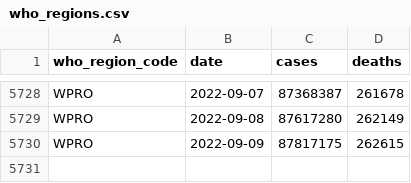
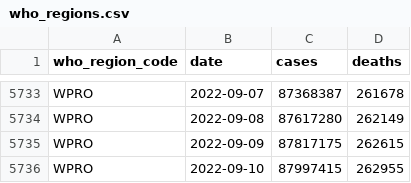
Before and after one commit to WorldHealthOrganization/xform-covid-casecount-jhu, a CSV file: output/who_regions.csv, drawn as a sheet; only a part is shown, gaps mark what is left out; the diff covers the shown part only; the diff names each change by its address in the sheet, - before the commit and + after, or states it on an @@ line.

```diff
--- a/output/who_regions.csv
+++ b/output/who_regions.csv
+row 5736: WPRO | 2022-09-10 | 87997415 | 262955
```
Also changed, not shown: 5 added rows and 2 edited cells elsewhere in this file, output/continents.csv, output/global.csv.
